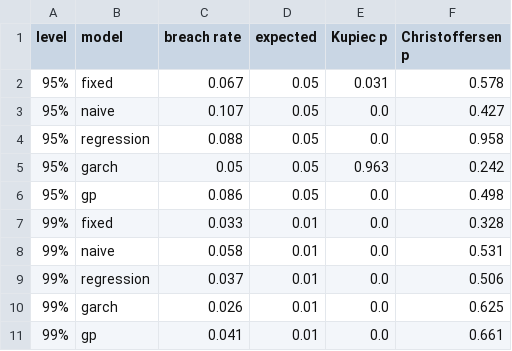
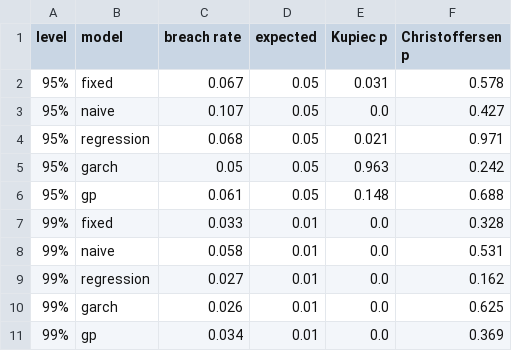
Before and after one commit to Roberto-Berardi/trend-following-fx-risk-factor, a CSV file: figures/table6_var_backtest.csv, drawn as a sheet.

```diff
--- a/figures/table6_var_backtest.csv
+++ b/figures/table6_var_backtest.csv
@@ -3,9 +3,9 @@ level,model,breach rate,expected,Kupiec p,Christoffersen p
 95%,naive,0.107,0.05,0.0,0.427
-95%,regression,0.088,0.05,0.0,0.958
+95%,regression,0.068,0.05,0.021,0.971
 95%,garch,0.05,0.05,0.963,0.242
-95%,gp,0.086,0.05,0.0,0.498
+95%,gp,0.061,0.05,0.148,0.688
 99%,fixed,0.033,0.01,0.0,0.328
 99%,naive,0.058,0.01,0.0,0.531
-99%,regression,0.037,0.01,0.0,0.506
+99%,regression,0.027,0.01,0.0,0.162
 99%,garch,0.026,0.01,0.0,0.625
-99%,gp,0.041,0.01,0.0,0.661
+99%,gp,0.034,0.01,0.0,0.369
```
Also changed, not shown: figures/table0_simple_vs_ml.csv, figures/table1_bagging_by_year.csv, 19 other files.
